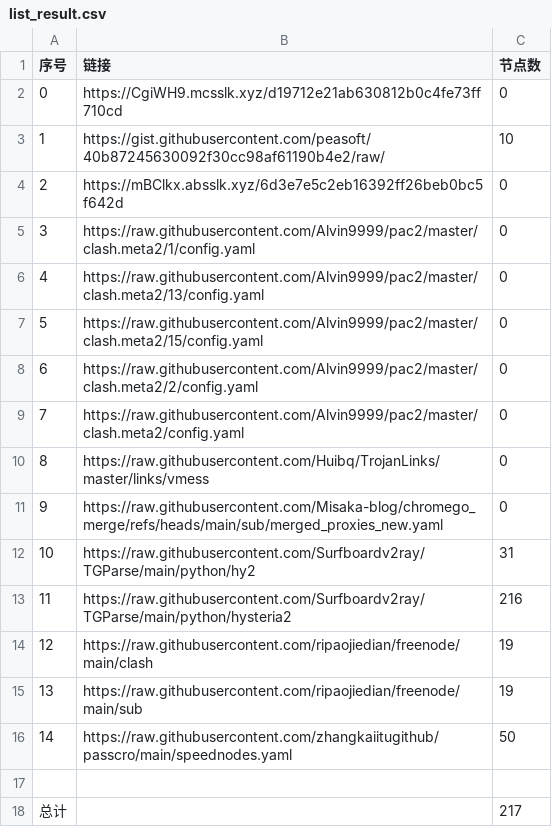
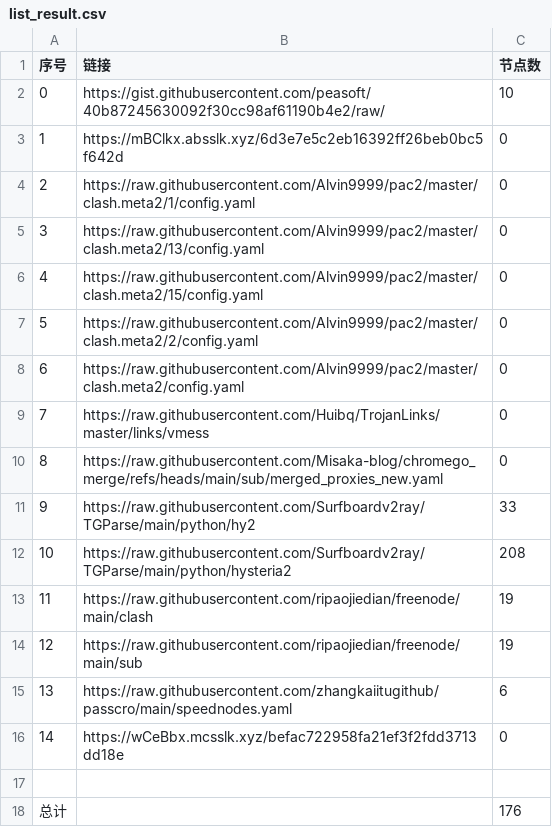
Before and after one commit to this-ooo/nmw, a CSV file: list_result.csv, drawn as a sheet; removed rows and columns are numbered as before the commit, all else as after; the diff names each change by its address in the sheet, - before the commit and + after, or states it on an @@ line.

```diff
--- a/list_result.csv
+++ b/list_result.csv
-row 2: 0 | https://CgiWH9.mcsslk.xyz/d19712e21ab630812b0c4fe73ff710cd | 0
@@ column A (序号) renumbered between rows 2 and 15 @@
-C11 (节点数): 31
+C11 (节点数): 33
-C12 (节点数): 216
+C12 (节点数): 208
-C15 (节点数): 50
+C15 (节点数): 6
+row 16: 14 | https://wCeBbx.mcsslk.xyz/befac722958fa21ef3f2fdd3713dd18e | 0
-C18 (节点数): 217
+C18 (节点数): 176
```
Also changed, not shown: 15 other files.
